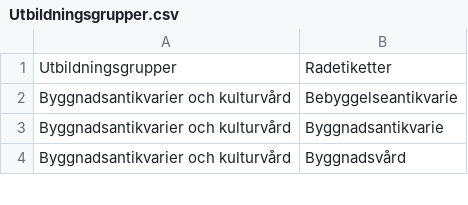
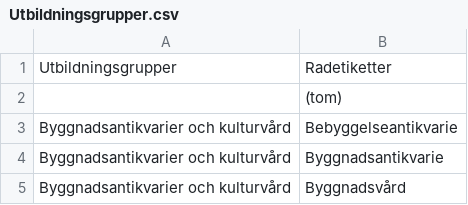
Before and after one commit to MansMeg/DIK_analys, a CSV file: Classification/Utbildningsgrupper.csv, drawn as a sheet; only a part is shown; the diff names each change by its address in the sheet, - before the commit and + after, or states it on an @@ line.

Commit message:
Update Utbildningsgrupper.csv

```diff
--- a/Classification/Utbildningsgrupper.csv
+++ b/Classification/Utbildningsgrupper.csv
+row 2:  | (tom)
```
